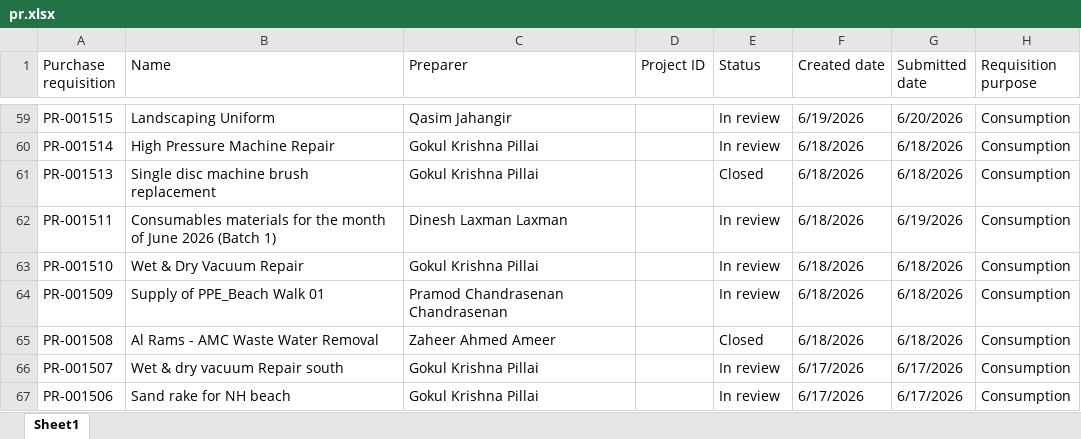
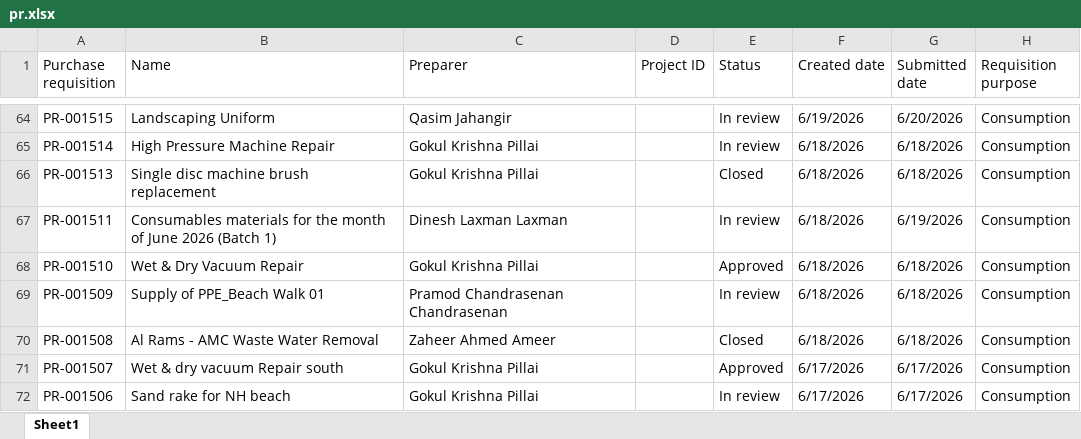
Before and after one commit to Strive-Services-Group/PR-PO-Pipeline-Dashboard, an Excel workbook: pr.xlsx, sheet Sheet1, drawn as a sheet; only a part is shown, gaps mark what is left out; values as stored, in another font and other column widths than the file's, no borders; table styles not drawn; addresses are those after the commit; the diff covers the shown part only; the diff names each change by its address in the sheet, - before the commit and + after, or states it on an @@ line.

```diff
--- a/pr.xlsx (sheet Sheet1)
+++ b/pr.xlsx (sheet Sheet1)
-E68 (Status): In review
+E68 (Status): Approved
-E71 (Status): In review
+E71 (Status): Approved
```
Also changed, not shown: 14 added rows and 362 edited cells elsewhere in this sheet, po.xlsx.
